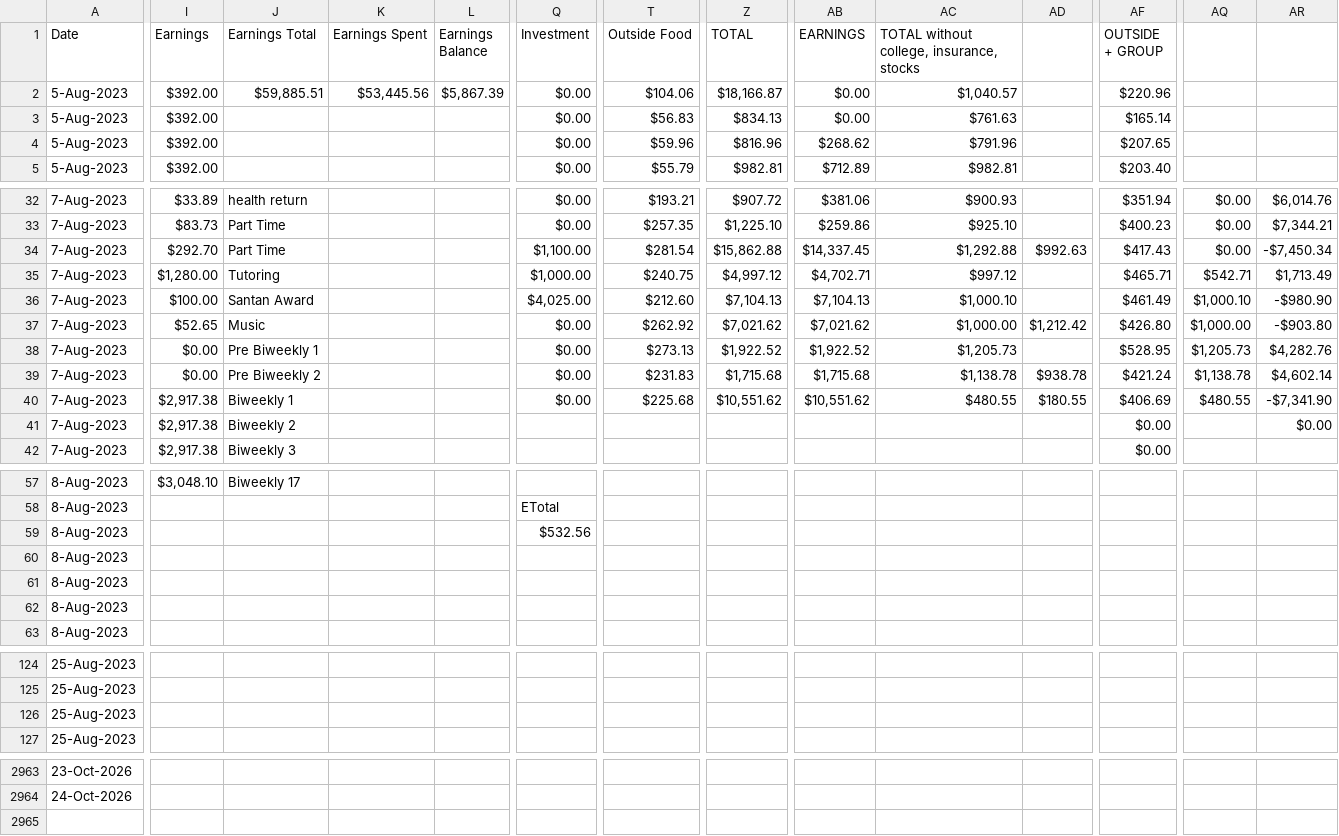
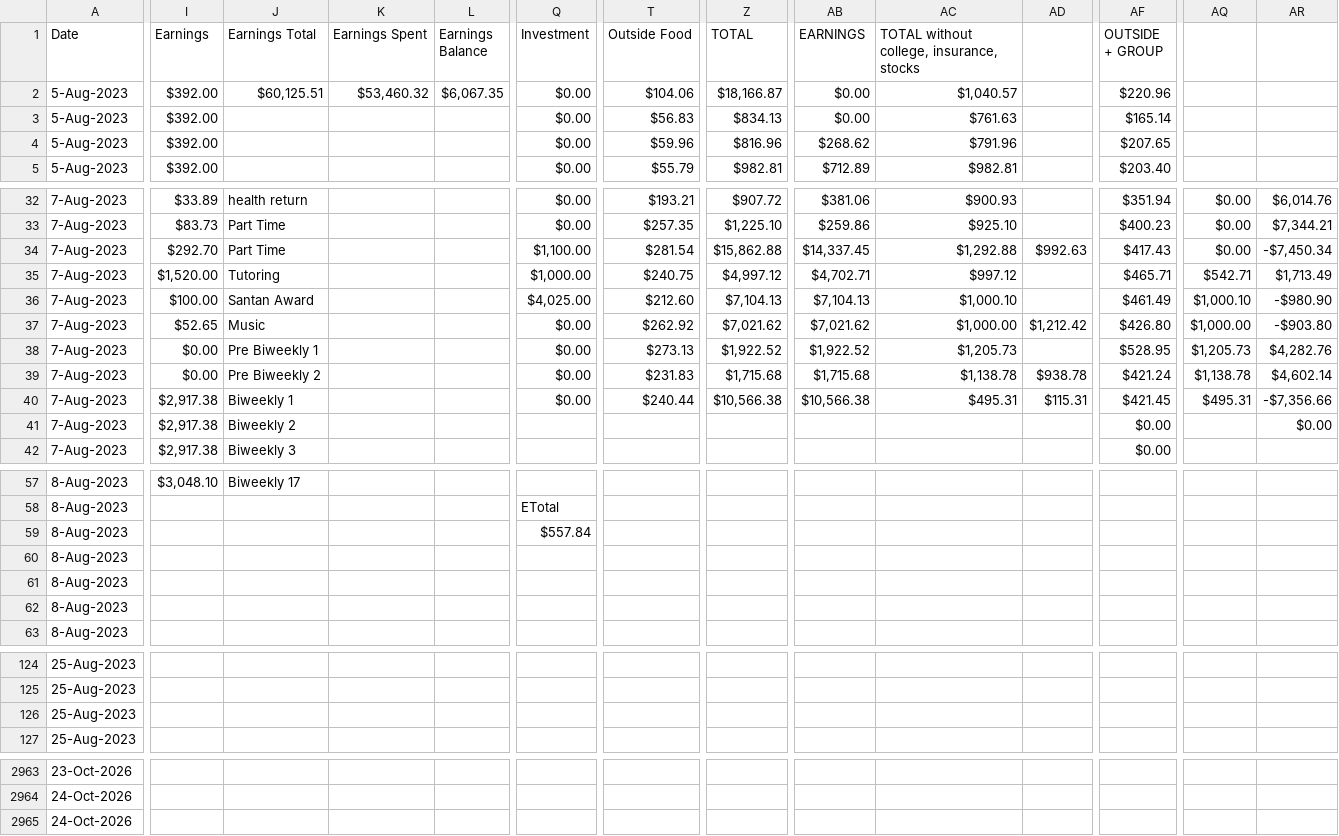
Before and after one commit to gauthiii/weight_flowchart, a CSV file: data/expenses.csv, drawn as a sheet; only a part is shown, gaps mark what is left out; rows hold the shown columns only; the diff covers the shown part only; the diff names each change by its address in the sheet, - before the commit and + after, or states it on an @@ line.

```diff
--- a/data/expenses.csv
+++ b/data/expenses.csv
-J2 (Earnings Total): $59,885.51
+J2 (Earnings Total): $60,125.51
-K2 (Earnings Spent): $53,445.56
+K2 (Earnings Spent): $53,460.32
-L2 (Earnings Balance): $5,867.39
+L2 (Earnings Balance): $6,067.35
-I35 (Earnings): $1,280.00
+I35 (Earnings): $1,520.00
-T40 (Outside Food): $225.68
+T40 (Outside Food): $240.44
-Z40 (TOTAL): $10,551.62
+Z40 (TOTAL): $10,566.38
-AB40 (EARNINGS): $10,551.62
+AB40 (EARNINGS): $10,566.38
-AC40: $480.55
+AC40: $495.31
-AD40: $180.55
+AD40: $115.31
-AF40 (OUTSIDE + GROUP): $406.69
+AF40 (OUTSIDE + GROUP): $421.45
-AQ40: $480.55
+AQ40: $495.31
-AR40: -$7,341.90
+AR40: -$7,356.66
-Q59 (Investment): $532.56
+Q59 (Investment): $557.84
+row 2965: 24-Oct-2026
```
Also changed, not shown: 6 edited cells elsewhere in this file, 3 other files.
